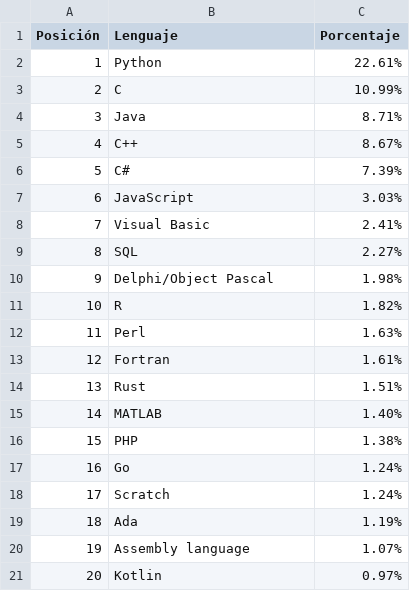
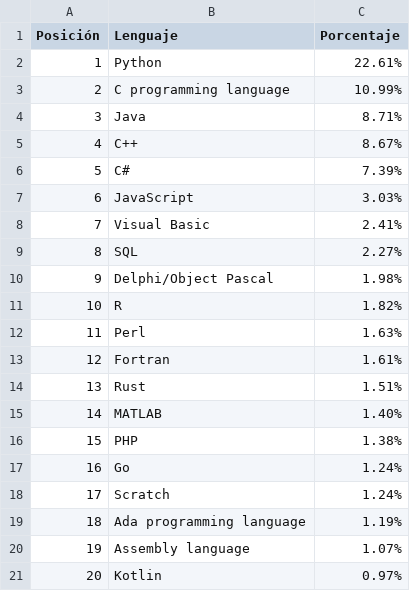
Before and after one commit to marcdome/PROYECTO, a CSV file: data/tiobe_lenguajes.csv, drawn as a sheet.

```diff
--- a/data/tiobe_lenguajes.csv
+++ b/data/tiobe_lenguajes.csv
@@ -2,3 +2,3 @@ Posición,Lenguaje,Porcentaje
 1,Python,22.61%
-2,C,10.99%
+2,C programming language,10.99%
 3,Java,8.71%
@@ -18,3 +18,3 @@ Posición,Lenguaje,Porcentaje
 17,Scratch,1.24%
-18,Ada,1.19%
+18,Ada programming language,1.19%
 19,Assembly language,1.07%
```
Also changed, not shown: 3 other files.
